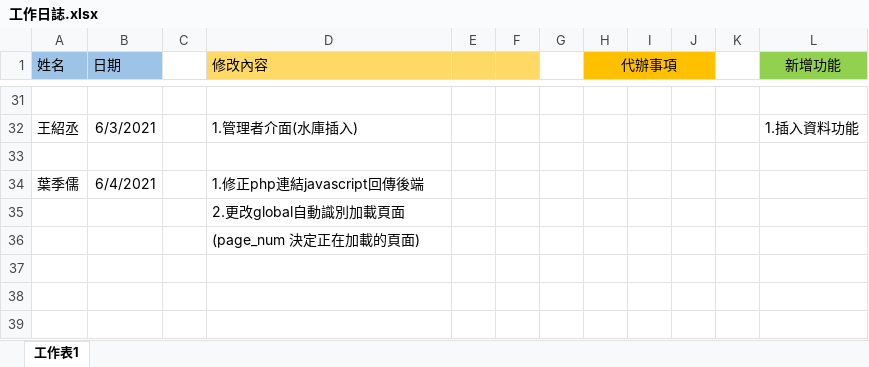
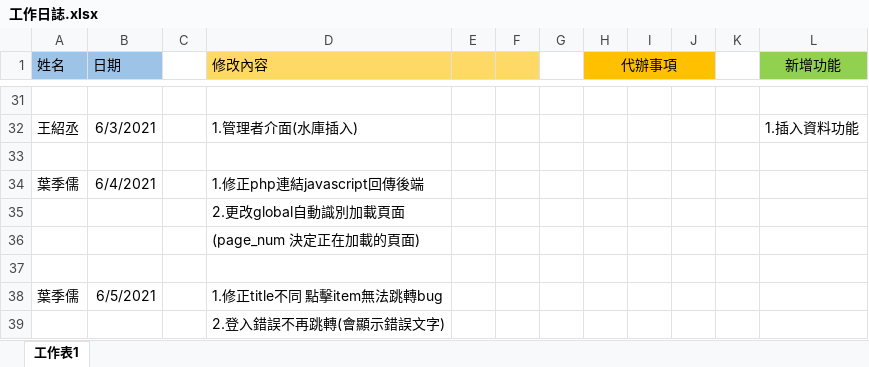
Before and after one commit to samwang1228/final-project-database, an Excel workbook: 工作日誌.xlsx, sheet 工作表1, drawn as a sheet; only a part is shown, gaps mark what is left out; values as stored, in another font and other column widths than the file's, no borders; the diff names each change by its address in the sheet, - before the commit and + after, or states it on an @@ line.

```diff
--- a/工作日誌.xlsx (sheet 工作表1)
+++ b/工作日誌.xlsx (sheet 工作表1)
+row 37: (empty)
+row 38: 葉季儒 | 6/5/2021 |  | 1.修正title不同 點擊item無法跳轉bug
+row 39:  |  |  | 2.登入錯誤不再跳轉(會顯示錯誤文字)
```
Also changed, not shown: 7 other files.
